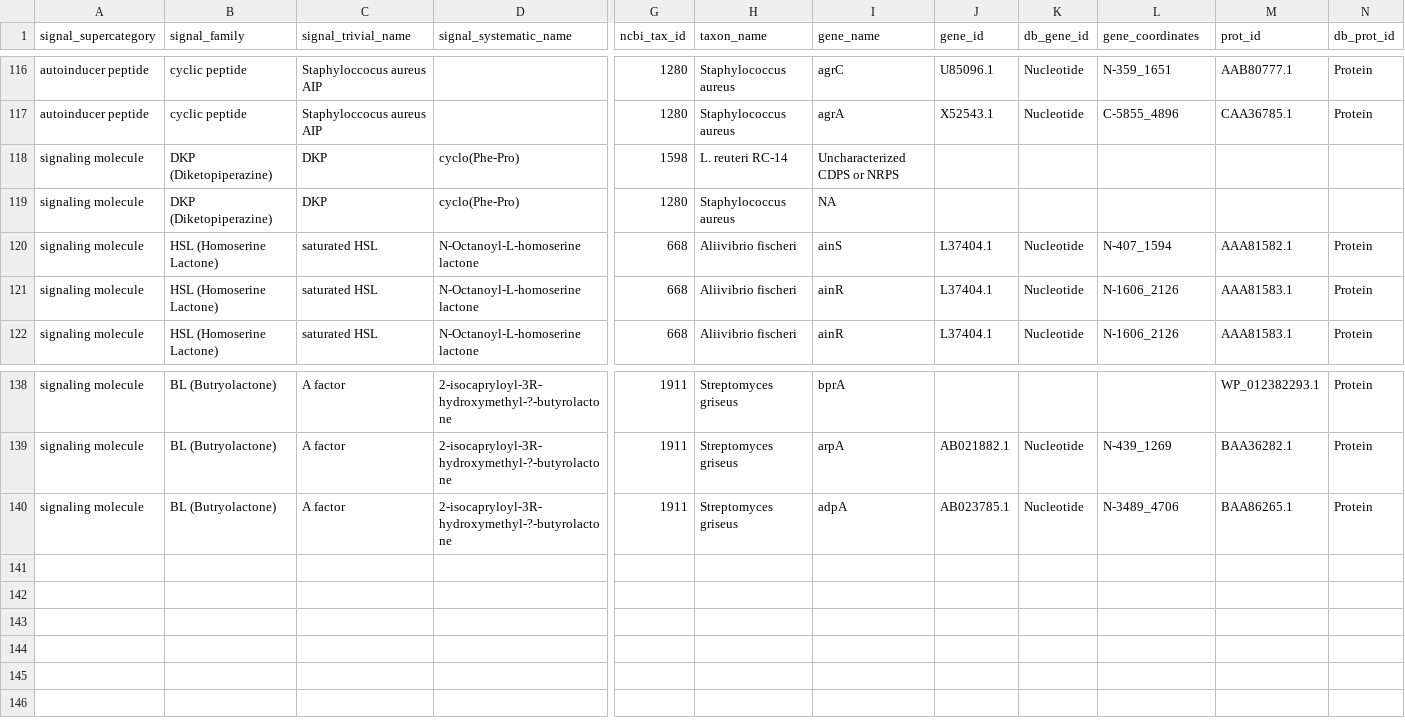
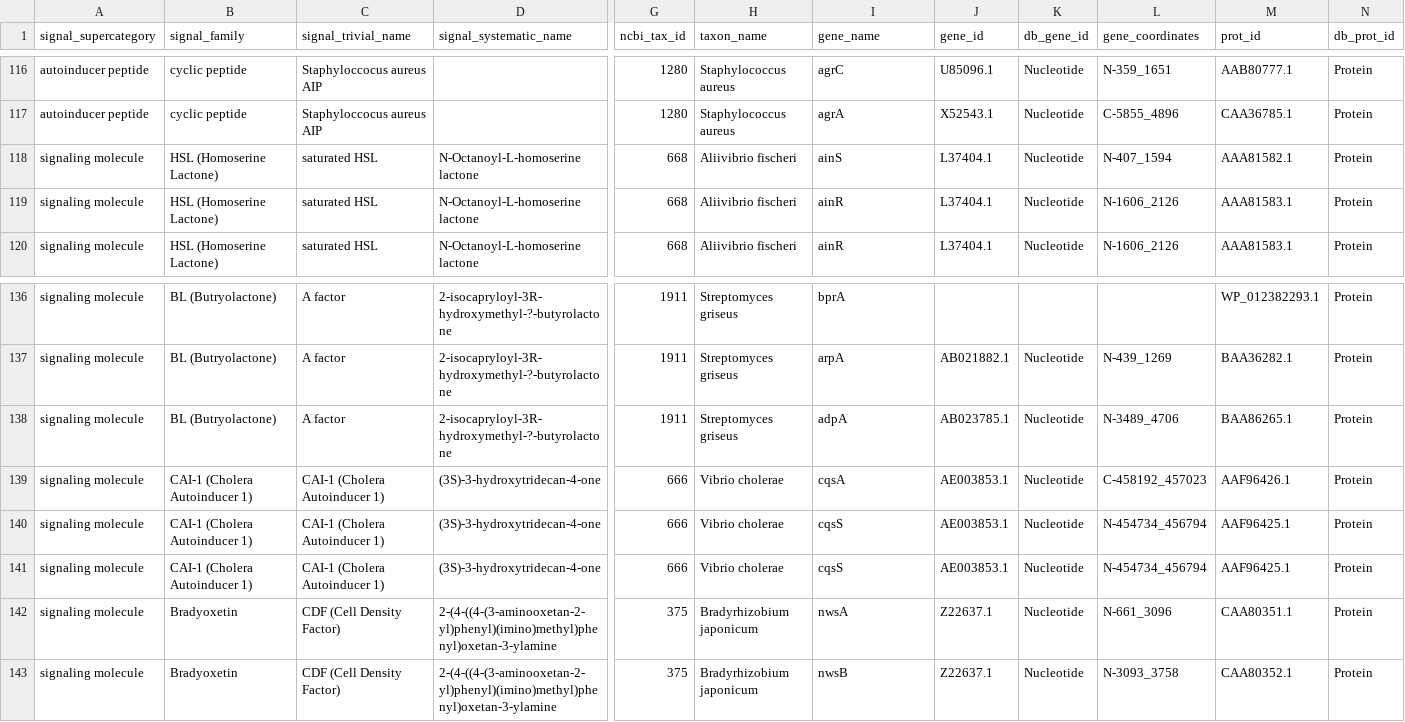
Before and after one commit to charles-bernard/Quorum_DB, a CSV file: database/2_fill_db/initial_table.csv, drawn as a sheet; only a part is shown, gaps mark what is left out; removed rows and columns are numbered as before the commit, all else as after; rows hold the shown columns only; the diff names each change by its address in the sheet, - before the commit and + after, or states it on an @@ line.

```diff
--- a/database/2_fill_db/initial_table.csv
+++ b/database/2_fill_db/initial_table.csv
-row 118: signaling molecule | DKP (Diketopiperazine) | DKP | cyclo(Phe-Pro) | 1598 | L. reuteri RC-14 | Uncharacterized CDPS or NRPS
-row 119: signaling molecule | DKP (Diketopiperazine) | DKP | cyclo(Phe-Pro) | 1280 | Staphylococcus aureus | NA
+row 139: signaling molecule | CAI-1 (Cholera Autoinducer 1) | CAI-1 (Cholera Autoinducer 1) | (3S)-3-hydroxytridecan-4-one | 666 | Vibrio cholerae | cqsA | AE003853.1 | Nucleotide | C-458192_457023 | AAF96426.1 | Protein
+row 140: signaling molecule | CAI-1 (Cholera Autoinducer 1) | CAI-1 (Cholera Autoinducer 1) | (3S)-3-hydroxytridecan-4-one | 666 | Vibrio cholerae | cqsS | AE003853.1 | Nucleotide | N-454734_456794 | AAF96425.1 | Protein
+row 141: signaling molecule | CAI-1 (Cholera Autoinducer 1) | CAI-1 (Cholera Autoinducer 1) | (3S)-3-hydroxytridecan-4-one | 666 | Vibrio cholerae | cqsS | AE003853.1 | Nucleotide | N-454734_456794 | AAF96425.1 | Protein
+row 142: signaling molecule | Bradyoxetin | CDF (Cell Density Factor) | 2-(4-((4-(3-aminooxetan-2-yl)phenyl)(imino)methyl)phenyl)oxetan-3-ylamine | 375 | Bradyrhizobium japonicum | nwsA | Z22637.1 | Nucleotide | N-661_3096 | CAA80351.1 | Protein
+row 143: signaling molecule | Bradyoxetin | CDF (Cell Density Factor) | 2-(4-((4-(3-aminooxetan-2-yl)phenyl)(imino)methyl)phenyl)oxetan-3-ylamine | 375 | Bradyrhizobium japonicum | nwsB | Z22637.1 | Nucleotide | N-3093_3758 | CAA80352.1 | Protein
```
Also changed, not shown: 5 other files.
